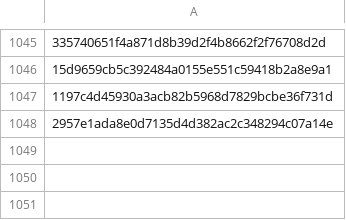
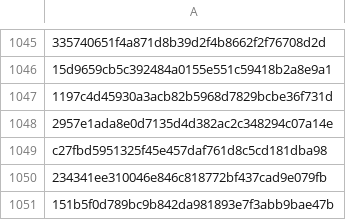
Before and after one commit to RozennKwon/hospital-crawler-qa-automation, a CSV file: top-hospitals/seen_posts.csv, drawn as a sheet; only a part is shown, gaps mark what is left out; the diff names each change by its address in the sheet, - before the commit and + after, or states it on an @@ line.

```diff
--- a/top-hospitals/seen_posts.csv
+++ b/top-hospitals/seen_posts.csv
+row 1049: c27fbd5951325f45e457daf761d8c5cd181dba98
+row 1050: 234341ee310046e846c818772bf437cad9e079fb
+row 1051: 151b5f0d789bc9b842da981893e7f3abb9bae47b
```
